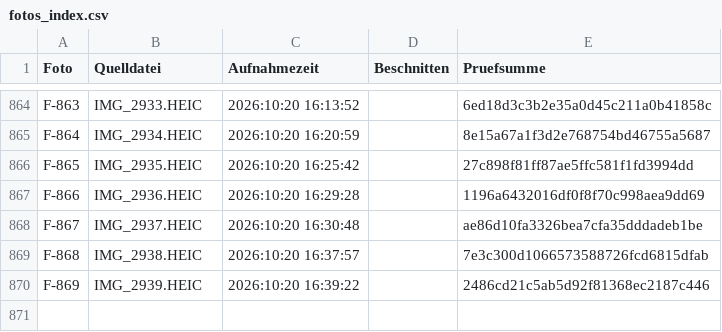
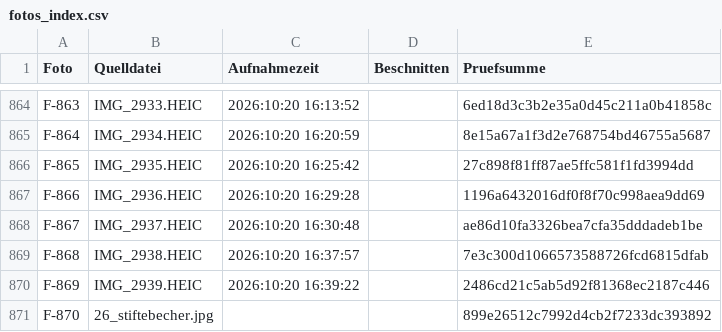
Before and after one commit to jenny9876781/Ablage-, a CSV file: daten/fotos_index.csv, drawn as a sheet; only a part is shown, gaps mark what is left out; the diff names each change by its address in the sheet, - before the commit and + after, or states it on an @@ line.

```diff
--- a/daten/fotos_index.csv
+++ b/daten/fotos_index.csv
+row 871: F-870 | 26_stiftebecher.jpg |  |  | 899e26512c7992d4cb2f7233dc393892
```
Also changed, not shown: daten/artikel_kikripp.csv, 1 other file.
